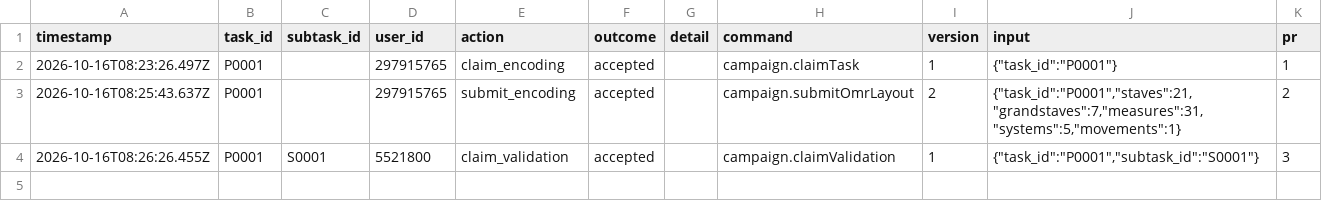
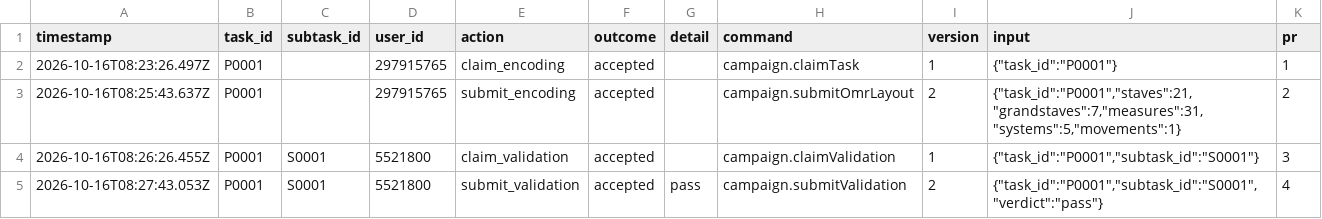
Before and after one commit to musicog/test-20251016-1, a CSV file: tracking/history.csv, drawn as a sheet.

```diff
--- a/tracking/history.csv
+++ b/tracking/history.csv
@@ -4 +4,2 @@ timestamp,task_id,subtask_id,user_id,action,outcome,detail,command,version,input
 2026-10-16T08:26:26.455Z,P0001,S0001,5521800,claim_validation,accepted,,campaign.claimValidation,1,"{""task_id"":""P0001"",""subtask_id"":""S0001""}",3
+2026-10-16T08:27:43.053Z,P0001,S0001,5521800,submit_validation,accepted,pass,campaign.submitValidation,2,"{""task_id"":""P0001"",""subtask_id"":""S0001"",""verdict"":""pass""}",4
```
Also changed, not shown: tracking/state.csv, 1 other file.
